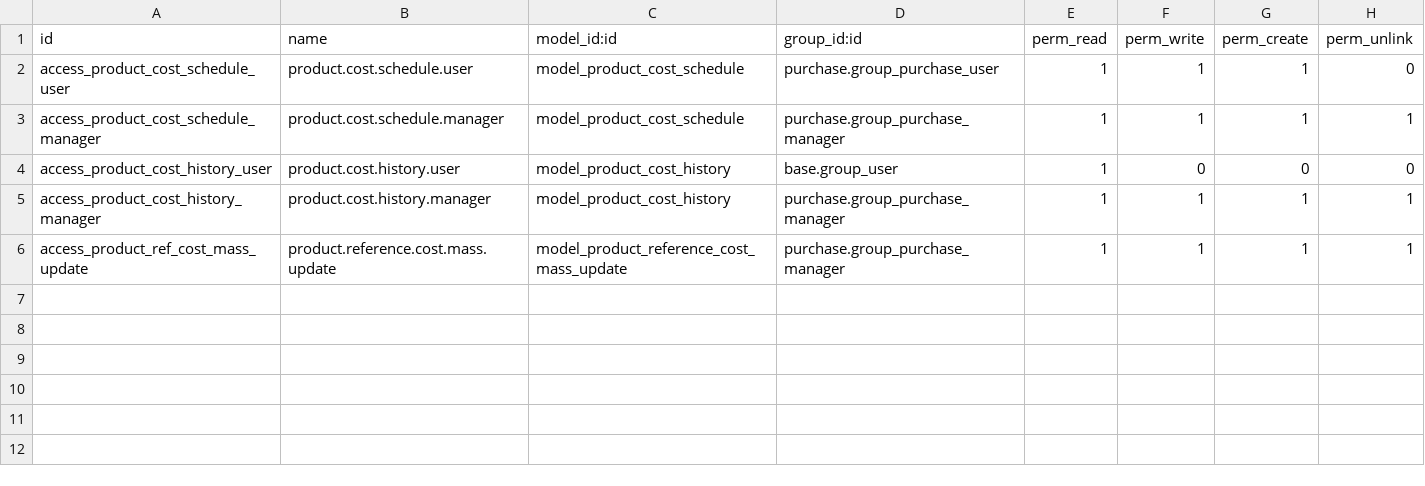
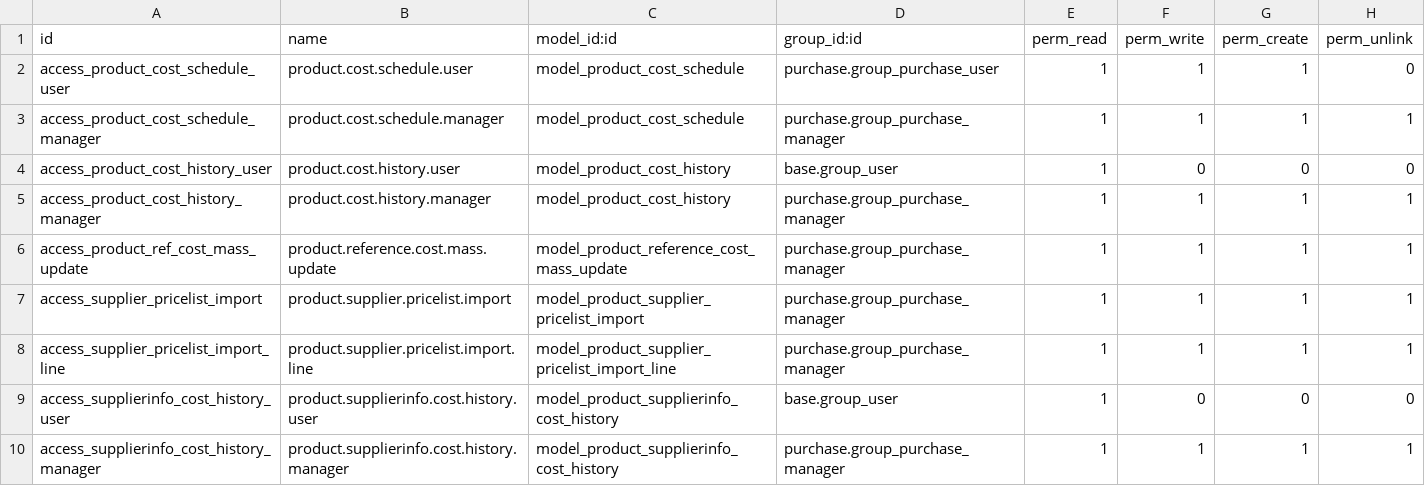
Before and after one commit to AlparLabs/enhancement-suite, a CSV file: alpardata_purchase_reference_cost/security/ir.model.access.csv, drawn as a sheet.

```diff
--- a/alpardata_purchase_reference_cost/security/ir.model.access.csv
+++ b/alpardata_purchase_reference_cost/security/ir.model.access.csv
@@ -6 +6,5 @@ access_product_cost_history_manager,product.cost.history.manager,model_product_c
 access_product_ref_cost_mass_update,product.reference.cost.mass.update,model_product_reference_cost_mass_update,purchase.group_purchase_manager,1,1,1,1
+access_supplier_pricelist_import,product.supplier.pricelist.import,model_product_supplier_pricelist_import,purchase.group_purchase_manager,1,1,1,1
+access_supplier_pricelist_import_line,product.supplier.pricelist.import.line,model_product_supplier_pricelist_import_line,purchase.group_purchase_manager,1,1,1,1
+access_supplierinfo_cost_history_user,product.supplierinfo.cost.history.user,model_product_supplierinfo_cost_history,base.group_user,1,0,0,0
+access_supplierinfo_cost_history_manager,product.supplierinfo.cost.history.manager,model_product_supplierinfo_cost_history,purchase.group_purchase_manager,1,1,1,1
```
Also changed, not shown: 10 other files.
